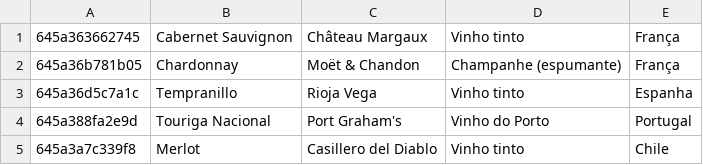
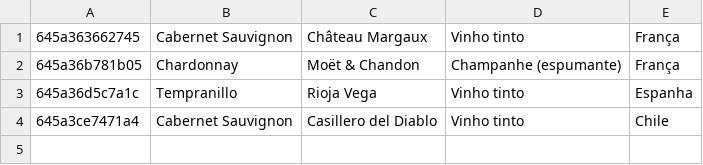
Before and after one commit to EmmilyKathylen/PHP_CRUD_WEB1, a CSV file: CRUD/vinho.csv, drawn as a sheet; removed rows and columns are numbered as before the commit, all else as after; the diff names each change by its address in the sheet, - before the commit and + after, or states it on an @@ line.

```diff
--- a/CRUD/vinho.csv
+++ b/CRUD/vinho.csv
-row 4: 645a388fa2e9d | Touriga Nacional | Port Graham's | Vinho do Porto | Portugal
-A4: 645a3a7c339f8
+A4: 645a3ce7471a4
-B4: Merlot
+B4: Cabernet Sauvignon
```
Also changed, not shown: 5 other files.
